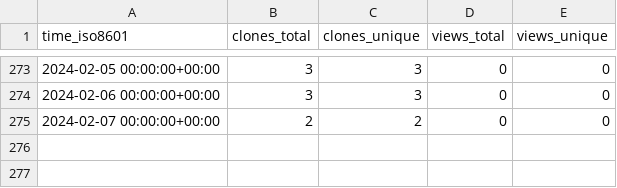
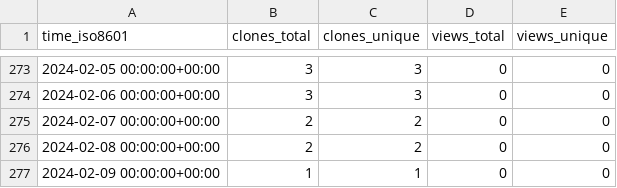
Before and after one commit to hhollandmoritz/git_guide, a CSV file: hhollandmoritz/git_guide/ghrs-data/views_clones_aggregate.csv, drawn as a sheet; only a part is shown, gaps mark what is left out.

```diff
--- a/hhollandmoritz/git_guide/ghrs-data/views_clones_aggregate.csv
+++ b/hhollandmoritz/git_guide/ghrs-data/views_clones_aggregate.csv
@@ -275 +275,3 @@ time_iso8601,clones_total,clones_unique,views_total,views_unique
 2024-02-07 00:00:00+00:00,2,2,0,0
+2024-02-08 00:00:00+00:00,2,2,0,0
+2024-02-09 00:00:00+00:00,1,1,0,0
```
Also changed, not shown: 1 other file.
